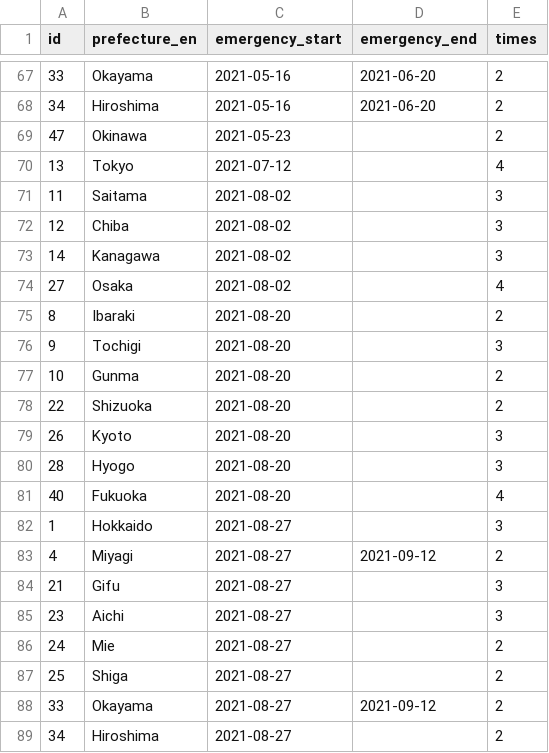
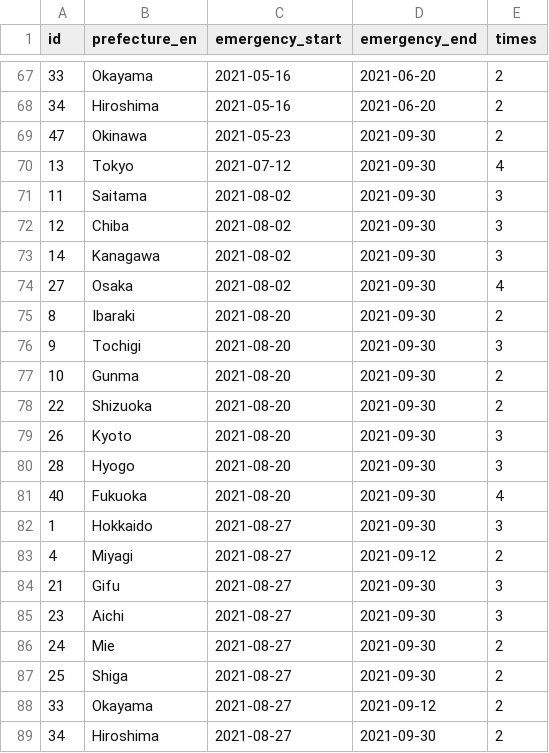
Before and after one commit to yuya-katafuchi/covid-19_emergency_statement_japan, a CSV file: covid-19_emergency_statement_japan.csv, drawn as a sheet; only a part is shown, gaps mark what is left out.

Commit message:
update data

```diff
--- a/covid-19_emergency_statement_japan.csv
+++ b/covid-19_emergency_statement_japan.csv
@@ -68,22 +68,22 @@ id,prefecture_en,emergency_start,emergency_end,times
 34,Hiroshima,2021-05-16,2021-06-20,2
-47,Okinawa,2021-05-23,,2
-13,Tokyo,2021-07-12,,4
-11,Saitama,2021-08-02,,3
-12,Chiba,2021-08-02,,3
-14,Kanagawa,2021-08-02,,3
-27,Osaka,2021-08-02,,4
-8,Ibaraki,2021-08-20,,2
-9,Tochigi,2021-08-20,,3
-10,Gunma,2021-08-20,,2
-22,Shizuoka,2021-08-20,,2
-26,Kyoto,2021-08-20,,3
-28,Hyogo,2021-08-20,,3
-40,Fukuoka,2021-08-20,,4
-1,Hokkaido,2021-08-27,,3
+47,Okinawa,2021-05-23,2021-09-30,2
+13,Tokyo,2021-07-12,2021-09-30,4
+11,Saitama,2021-08-02,2021-09-30,3
+12,Chiba,2021-08-02,2021-09-30,3
+14,Kanagawa,2021-08-02,2021-09-30,3
+27,Osaka,2021-08-02,2021-09-30,4
+8,Ibaraki,2021-08-20,2021-09-30,2
+9,Tochigi,2021-08-20,2021-09-30,3
+10,Gunma,2021-08-20,2021-09-30,2
+22,Shizuoka,2021-08-20,2021-09-30,2
+26,Kyoto,2021-08-20,2021-09-30,3
+28,Hyogo,2021-08-20,2021-09-30,3
+40,Fukuoka,2021-08-20,2021-09-30,4
+1,Hokkaido,2021-08-27,2021-09-30,3
 4,Miyagi,2021-08-27,2021-09-12,2
-21,Gifu,2021-08-27,,3
-23,Aichi,2021-08-27,,3
-24,Mie,2021-08-27,,2
-25,Shiga,2021-08-27,,2
+21,Gifu,2021-08-27,2021-09-30,3
+23,Aichi,2021-08-27,2021-09-30,3
+24,Mie,2021-08-27,2021-09-30,2
+25,Shiga,2021-08-27,2021-09-30,2
 33,Okayama,2021-08-27,2021-09-12,2
-34,Hiroshima,2021-08-27,,2
+34,Hiroshima,2021-08-27,2021-09-30,2
```
